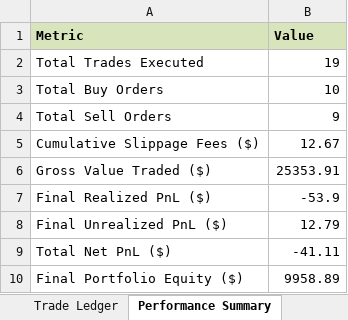
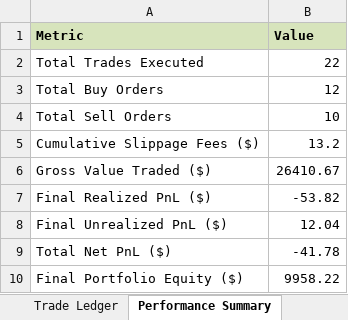
Before and after one commit to TunaTuskW/I-DO-THIS-FOR-FUND, an Excel workbook: reports/paper_trading_performance.xlsx, sheet Performance Summary, drawn as a sheet; values as stored, in another font and other column widths than the file's, no borders; the diff names each change by its address in the sheet, - before the commit and + after, or states it on an @@ line.

```diff
--- a/reports/paper_trading_performance.xlsx (sheet Performance Summary)
+++ b/reports/paper_trading_performance.xlsx (sheet Performance Summary)
-B2 (Value): 19
+B2 (Value): 22
-B3 (Value): 10
+B3 (Value): 12
-B4 (Value): 9
+B4 (Value): 10
-B5 (Value): 12.67
+B5 (Value): 13.2
-B6 (Value): 25353.91
+B6 (Value): 26410.67
-B7 (Value): -53.9
+B7 (Value): -53.82
-B8 (Value): 12.79
+B8 (Value): 12.04
-B9 (Value): -41.11
+B9 (Value): -41.78
-B10 (Value): 9958.89
+B10 (Value): 9958.22
```
Also changed, not shown: sheet Trade Ledger, 16 other files.
